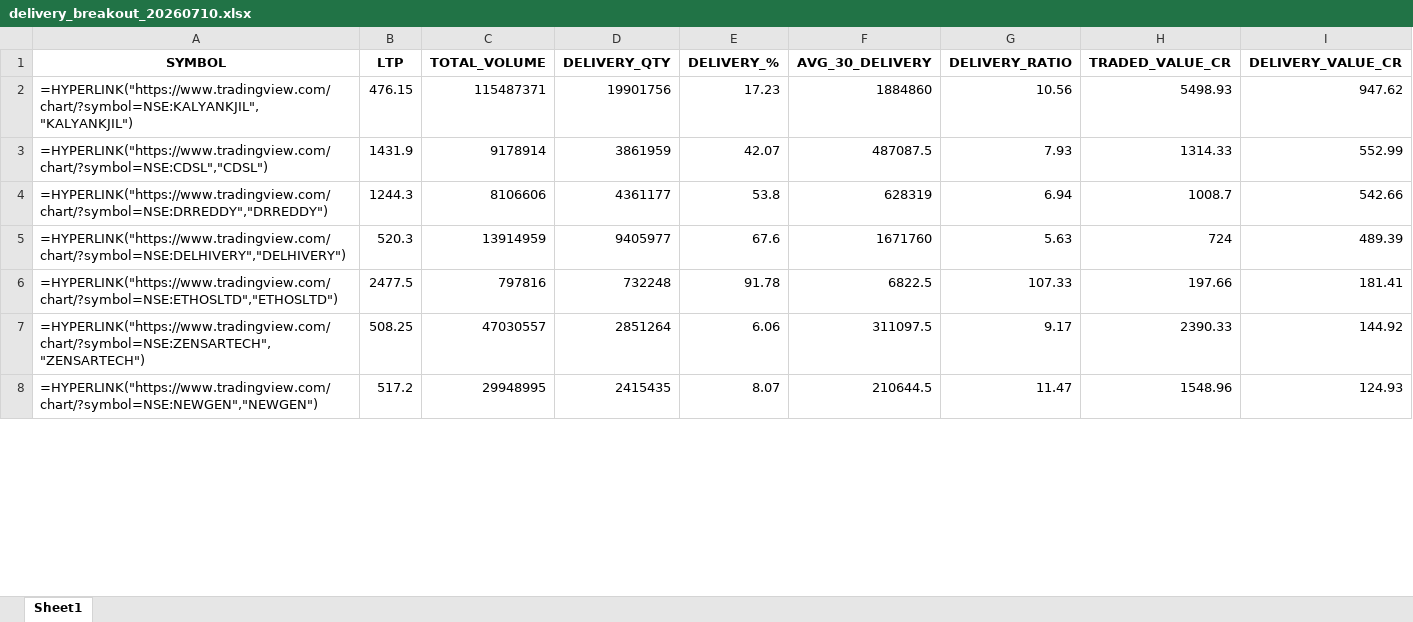
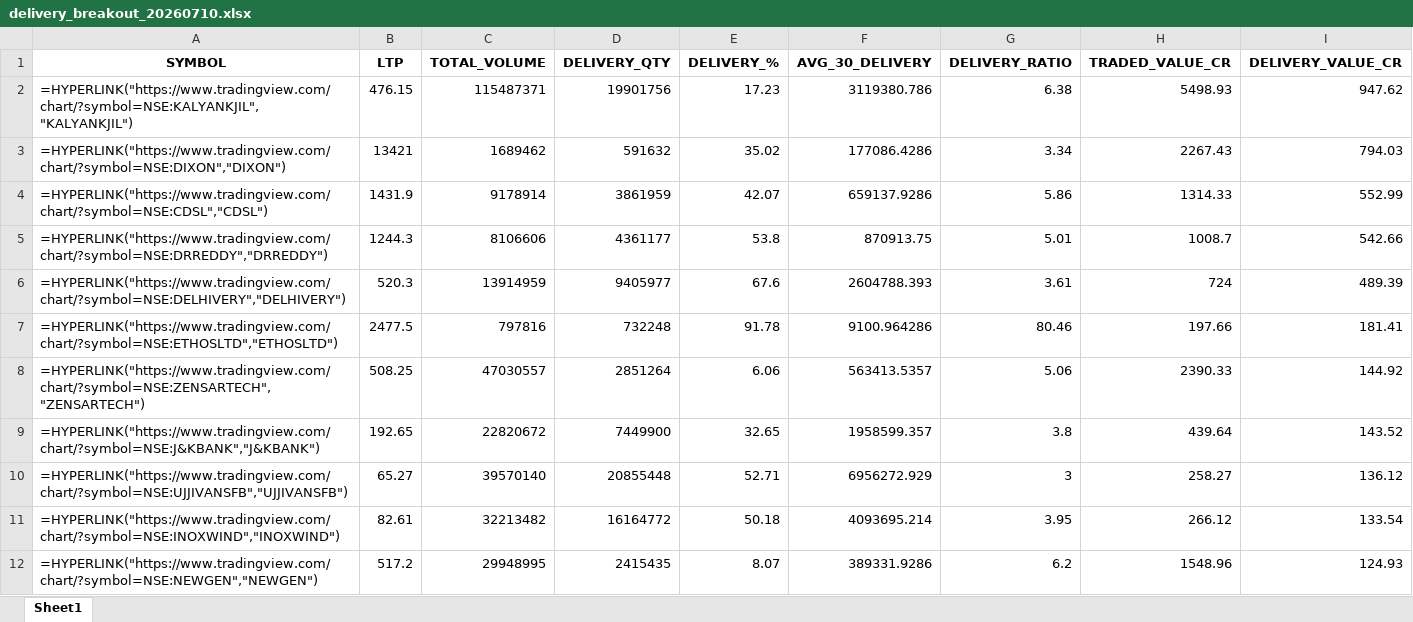
Before and after one commit to mayuresh2181/hobbyhub, an Excel workbook: data/nse/delivery/daily_output/delivery_breakout_20260710.xlsx, sheet Sheet1, drawn as a sheet; only a part is shown; values as stored, in another font and other column widths than the file's, no borders; formulas without a stored value are shown as written; addresses are those after the commit; the diff covers the shown part only; the diff names each change by its address in the sheet, - before the commit and + after, or states it on an @@ line.

```diff
--- a/data/nse/delivery/daily_output/delivery_breakout_20260710.xlsx (sheet Sheet1)
+++ b/data/nse/delivery/daily_output/delivery_breakout_20260710.xlsx (sheet Sheet1)
-F2 (AVG_30_DELIVERY): 1884860
+F2 (AVG_30_DELIVERY): 3119380.786
-G2 (DELIVERY_RATIO): 10.56
+G2 (DELIVERY_RATIO): 6.38
+row 3: =HYPERLINK("https://www.tradingview.com/chart/?symbol=NSE:DIXON","DIXON") | 13421 | 1689462 | 591632 | 35.02 | 177086.4286 | 3.34 | 2267.43 | 794.03
-F4 (AVG_30_DELIVERY): 487087.5
+F4 (AVG_30_DELIVERY): 659137.9286
-G4 (DELIVERY_RATIO): 7.93
+G4 (DELIVERY_RATIO): 5.86
-F5 (AVG_30_DELIVERY): 628319
+F5 (AVG_30_DELIVERY): 870913.75
-G5 (DELIVERY_RATIO): 6.94
+G5 (DELIVERY_RATIO): 5.01
-F6 (AVG_30_DELIVERY): 1671760
+F6 (AVG_30_DELIVERY): 2604788.393
-G6 (DELIVERY_RATIO): 5.63
+G6 (DELIVERY_RATIO): 3.61
-F7 (AVG_30_DELIVERY): 6822.5
+F7 (AVG_30_DELIVERY): 9100.964286
-G7 (DELIVERY_RATIO): 107.33
+G7 (DELIVERY_RATIO): 80.46
-F8 (AVG_30_DELIVERY): 311097.5
+F8 (AVG_30_DELIVERY): 563413.5357
-G8 (DELIVERY_RATIO): 9.17
+G8 (DELIVERY_RATIO): 5.06
+row 9: =HYPERLINK("https://www.tradingview.com/chart/?symbol=NSE:J&KBANK","J&KBANK") | 192.65 | 22820672 | 7449900 | 32.65 | 1958599.357 | 3.8 | 439.64 | 143.52
+row 10: =HYPERLINK("https://www.tradingview.com/chart/?symbol=NSE:UJJIVANSFB","UJJIVANSFB") | 65.27 | 39570140 | 20855448 | 52.71 | 6956272.929 | 3 | 258.27 | 136.12
+row 11: =HYPERLINK("https://www.tradingview.com/chart/?symbol=NSE:INOXWIND","INOXWIND") | 82.61 | 32213482 | 16164772 | 50.18 | 4093695.214 | 3.95 | 266.12 | 133.54
-F12 (AVG_30_DELIVERY): 210644.5
+F12 (AVG_30_DELIVERY): 389331.9286
-G12 (DELIVERY_RATIO): 11.47
+G12 (DELIVERY_RATIO): 6.2
```
Also changed, not shown: 13 added rows, 2 removed rows and 54 edited cells elsewhere in this sheet.
